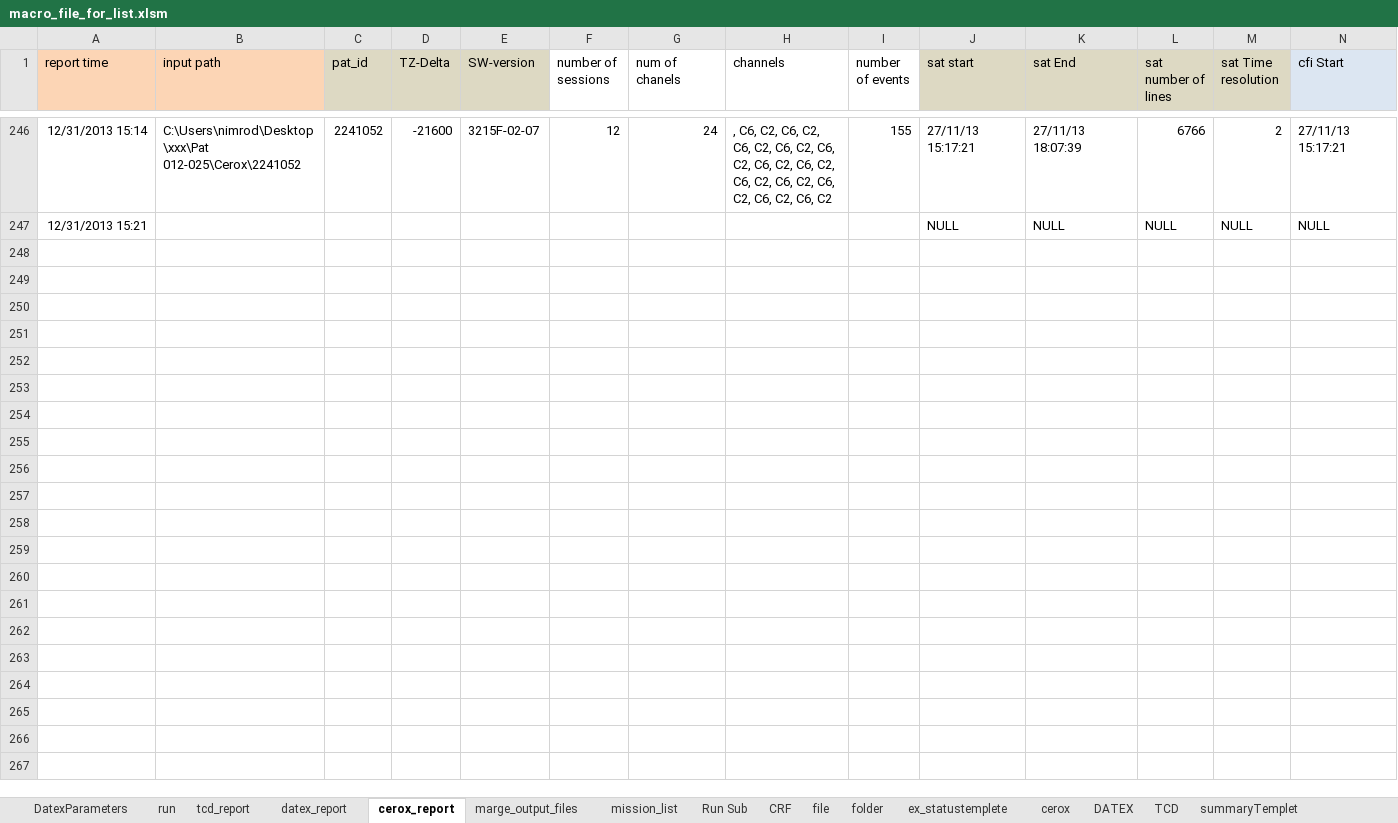
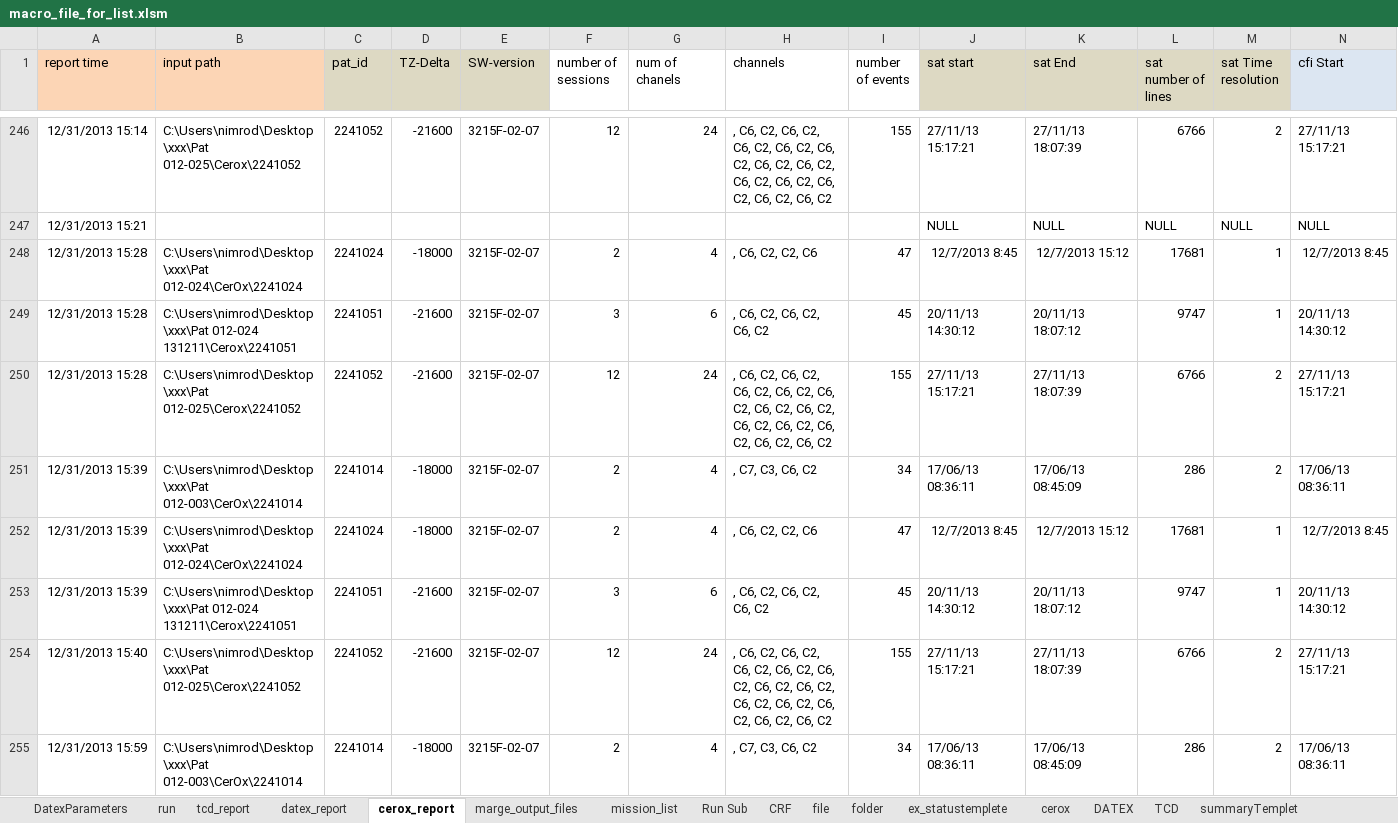
Before and after one commit to nimosc/macro_file2, an Excel workbook: macro_file_for_list.xlsm, sheet cerox_report, drawn as a sheet; only a part is shown, gaps mark what is left out; values as stored, in another font and other column widths than the file's, no borders; rows hold the shown columns only; the diff covers the shown part only; the diff names each change by its address in the sheet, - before the commit and + after, or states it on an @@ line.

Commit message:
dont work for 2 cerox num need to check last check

```diff
--- a/macro_file_for_list.xlsm (sheet cerox_report)
+++ b/macro_file_for_list.xlsm (sheet cerox_report)
+row 248: 12/31/2013 15:28 | C:\Users\nimrod\Desktop\xxx\Pat 012-024\CerOx\2241024 | 2241024 | -18000 | 3215F-02-07 | 2 | 4 | , C6, C2, C2, C6 | 47 | 12/7/2013 8:45 | 12/7/2013 15:12 | 17681 | 1 | 12/7/2013 8:45
+row 249: 12/31/2013 15:28 | C:\Users\nimrod\Desktop\xxx\Pat 012-024 131211\Cerox\2241051 | 2241051 | -21600 | 3215F-02-07 | 3 | 6 | , C6, C2, C6, C2, C6, C2 | 45 | 20/11/13 14:30:12 | 20/11/13 18:07:12 | 9747 | 1 | 20/11/13 14:30:12
+row 250: 12/31/2013 15:28 | C:\Users\nimrod\Desktop\xxx\Pat 012-025\Cerox\2241052 | 2241052 | -21600 | 3215F-02-07 | 12 | 24 | , C6, C2, C6, C2, C6, C2, C6, C2, C6, C2, C6, C2, C6, C2, C6, C2, C6, C2, C6, C2, C6, C2, C6, C2 | 155 | 27/11/13 15:17:21 | 27/11/13 18:07:39 | 6766 | 2 | 27/11/13 15:17:21
+row 251: 12/31/2013 15:39 | C:\Users\nimrod\Desktop\xxx\Pat 012-003\CerOx\2241014 | 2241014 | -18000 | 3215F-02-07 | 2 | 4 | , C7, C3, C6, C2 | 34 | 17/06/13 08:36:11 | 17/06/13 08:45:09 | 286 | 2 | 17/06/13 08:36:11
+row 252: 12/31/2013 15:39 | C:\Users\nimrod\Desktop\xxx\Pat 012-024\CerOx\2241024 | 2241024 | -18000 | 3215F-02-07 | 2 | 4 | , C6, C2, C2, C6 | 47 | 12/7/2013 8:45 | 12/7/2013 15:12 | 17681 | 1 | 12/7/2013 8:45
+row 253: 12/31/2013 15:39 | C:\Users\nimrod\Desktop\xxx\Pat 012-024 131211\Cerox\2241051 | 2241051 | -21600 | 3215F-02-07 | 3 | 6 | , C6, C2, C6, C2, C6, C2 | 45 | 20/11/13 14:30:12 | 20/11/13 18:07:12 | 9747 | 1 | 20/11/13 14:30:12
+row 254: 12/31/2013 15:40 | C:\Users\nimrod\Desktop\xxx\Pat 012-025\Cerox\2241052 | 2241052 | -21600 | 3215F-02-07 | 12 | 24 | , C6, C2, C6, C2, C6, C2, C6, C2, C6, C2, C6, C2, C6, C2, C6, C2, C6, C2, C6, C2, C6, C2, C6, C2 | 155 | 27/11/13 15:17:21 | 27/11/13 18:07:39 | 6766 | 2 | 27/11/13 15:17:21
+row 255: 12/31/2013 15:59 | C:\Users\nimrod\Desktop\xxx\Pat 012-003\CerOx\2241014 | 2241014 | -18000 | 3215F-02-07 | 2 | 4 | , C7, C3, C6, C2 | 34 | 17/06/13 08:36:11 | 17/06/13 08:45:09 | 286 | 2 | 17/06/13 08:36:11
```
Also changed, not shown: 7 added rows and 1 edited cell elsewhere in this sheet, sheet datex_report, sheet file, sheet tcd_report, sheet folder, hidden cells.
